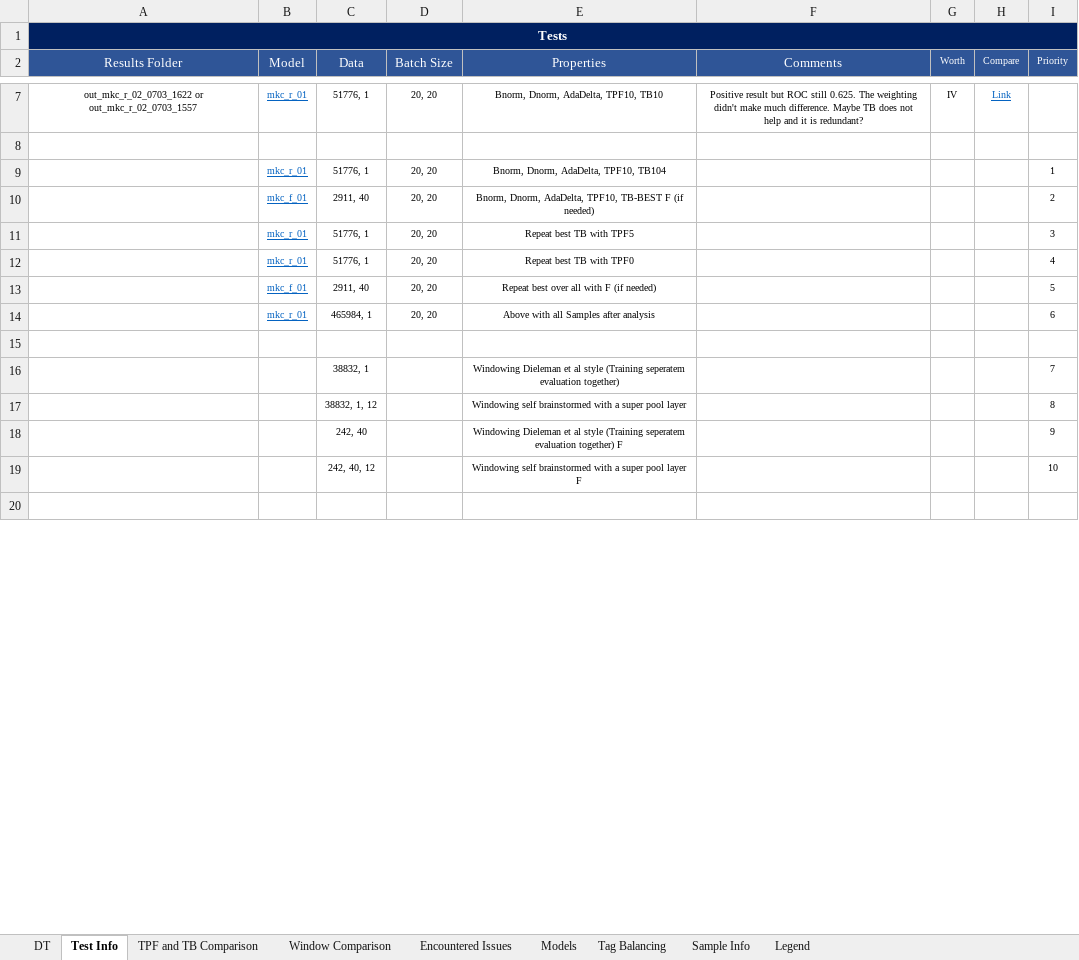
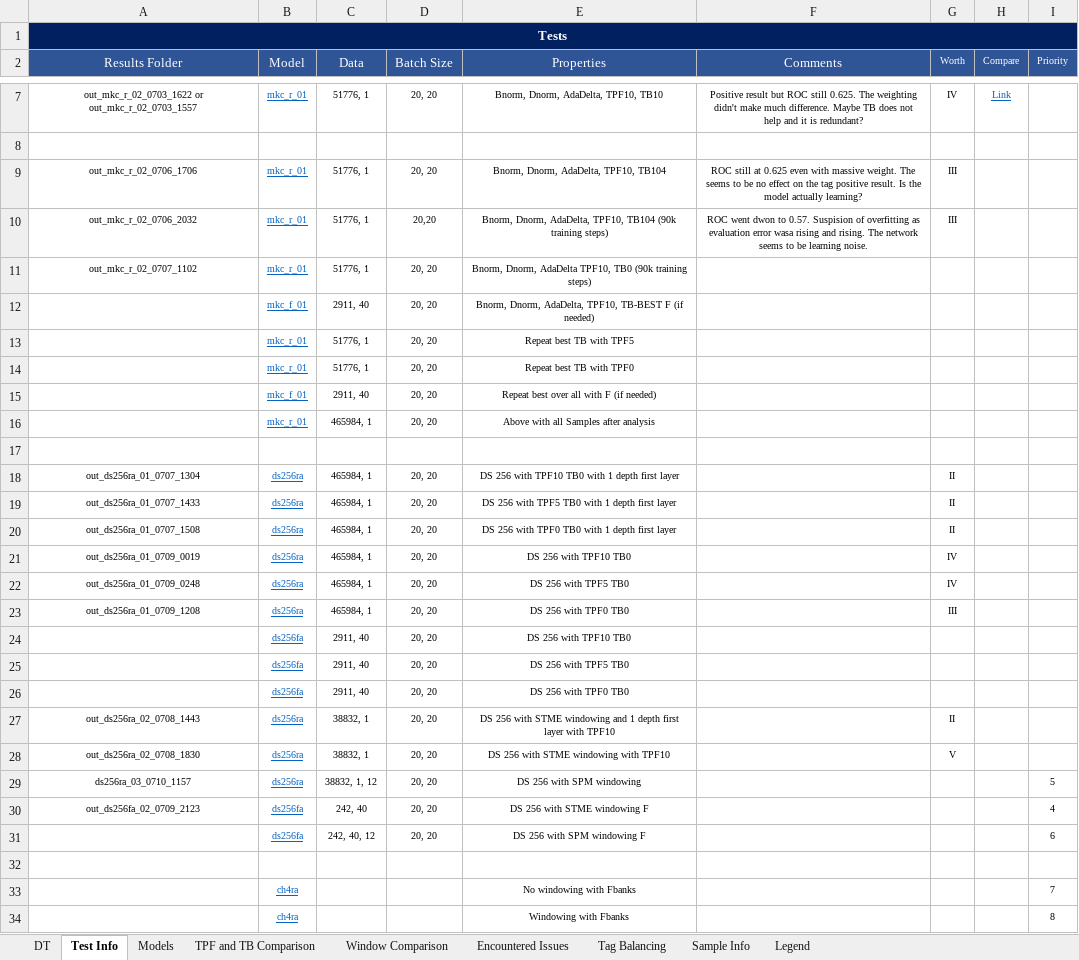
Before and after one commit to markcutajar/raw-music-tagging-cnns, an Excel workbook: testInfo.xlsx, sheet Test Info, drawn as a sheet; only a part is shown, gaps mark what is left out; values as stored, in another font and other column widths than the file's, no borders; removed rows and columns are numbered as before the commit, all else as after; the diff covers the shown part only; the diff names each change by its address in the sheet, - before the commit and + after, or states it on an @@ line.

Commit message:
Updated test result folders

```diff
--- a/testInfo.xlsx (sheet Test Info)
+++ b/testInfo.xlsx (sheet Test Info)
@@ sheet tab order changed: DT | Test Info | Models | TPF and TB Comparison | Window Comparison | Encountered Issues | Tag Balancing | Sample Info | Legend @@
+row 9: out_mkc_r_02_0706_1706 | mkc_r_01 | 51776, 1 | 20, 20 | Bnorm, Dnorm, AdaDelta, TPF10, TB104 | ROC still at 0.625 even with massive weight. The seems to be no effect on the tag positive result. Is the model actually learning? | III
+row 10: out_mkc_r_02_0706_2032 | mkc_r_01 | 51776, 1 | 20,20 | Bnorm, Dnorm, AdaDelta, TPF10, TB104 (90k training steps) | ROC went dwon to 0.57. Suspision of overfitting as evaluation error wasa rising and rising. The network seems to be learning noise. | III
-A11 (Results Folder): (empty)
+A11 (Results Folder): out_mkc_r_02_0707_1102
-E11 (Properties): Bnorm, Dnorm, AdaDelta, TPF10, TB104
+E11 (Properties): Bnorm, Dnorm, AdaDelta TPF10, TB0 (90k training steps)
-I11 (Priority): 1
+I11 (Priority): (empty)
-I12 (Priority): 2
+I12 (Priority): (empty)
-I13 (Priority): 3
+I13 (Priority): (empty)
-I14 (Priority): 4
+I14 (Priority): (empty)
-I15 (Priority): 5
+I15 (Priority): (empty)
-I16 (Priority): 6
+I16 (Priority): (empty)
-row 16:  |  | 38832, 1 |  | Windowing Dieleman et al style (Training seperatem evaluation together) |  |  |  | 7
-row 17:  |  | 38832, 1, 12 |  | Windowing self brainstormed with a super pool layer |  |  |  | 8
-row 18:  |  | 242, 40 |  | Windowing Dieleman et al style (Training seperatem evaluation together) F |  |  |  | 9
-row 19:  |  | 242, 40, 12 |  | Windowing self brainstormed with a super pool layer F |  |  |  | 10
+row 18: out_ds256ra_01_0707_1304 | ds256ra | 465984, 1 | 20, 20 | DS 256 with TPF10 TB0 with 1 depth first layer |  | II
+row 19: out_ds256ra_01_0707_1433 | ds256ra | 465984, 1 | 20, 20 | DS 256 with TPF5 TB0 with 1 depth first layer |  | II
+row 20: out_ds256ra_01_0707_1508 | ds256ra | 465984, 1 | 20, 20 | DS 256 with TPF0 TB0 with 1 depth first layer |  | II
+row 21: out_ds256ra_01_0709_0019 | ds256ra | 465984, 1 | 20, 20 | DS 256 with TPF10 TB0 |  | IV
+row 22: out_ds256ra_01_0709_0248 | ds256ra | 465984, 1 | 20, 20 | DS 256 with TPF5 TB0 |  | IV
+row 23: out_ds256ra_01_0709_1208 | ds256ra | 465984, 1 | 20, 20 | DS 256 with TPF0 TB0 |  | III
+row 24:  | ds256fa | 2911, 40 | 20, 20 | DS 256 with TPF10 TB0
+row 25:  | ds256fa | 2911, 40 | 20, 20 | DS 256 with TPF5 TB0
+row 26:  | ds256fa | 2911, 40 | 20, 20 | DS 256 with TPF0 TB0
+row 27: out_ds256ra_02_0708_1443 | ds256ra | 38832, 1 | 20, 20 | DS 256 with STME windowing and 1 depth first layer with TPF10 |  | II
+row 28: out_ds256ra_02_0708_1830 | ds256ra | 38832, 1 | 20, 20 | DS 256 with STME windowing with TPF10 |  | V
+row 29: ds256ra_03_0710_1157 | ds256ra | 38832, 1, 12 | 20, 20 | DS 256 with SPM windowing |  |  |  | 5
+row 30: out_ds256fa_02_0709_2123 | ds256fa | 242, 40 | 20, 20 | DS 256 with STME windowing F |  |  |  | 4
+row 31:  | ds256fa | 242, 40, 12 | 20, 20 | DS 256 with SPM windowing F |  |  |  | 6
+row 33:  | ch4ra |  |  | No windowing with Fbanks |  |  |  | 7
+row 34:  | ch4ra |  |  | Windowing with Fbanks |  |  |  | 8
```
Also changed, not shown: 3 added rows and 10 edited cells elsewhere in this sheet, sheet TPF and TB Comparison, sheet Models, charts or pictures.
